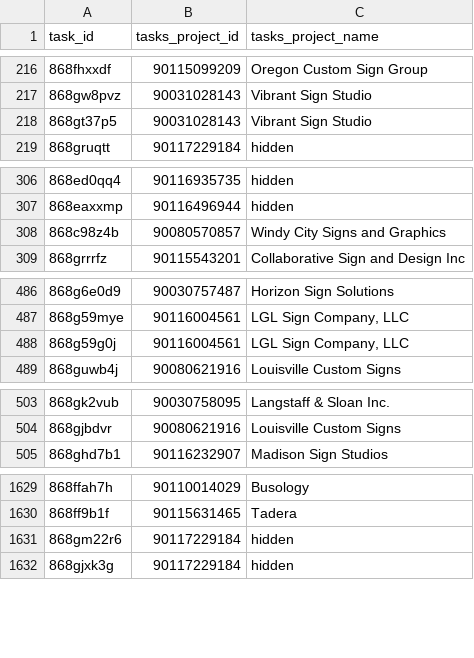
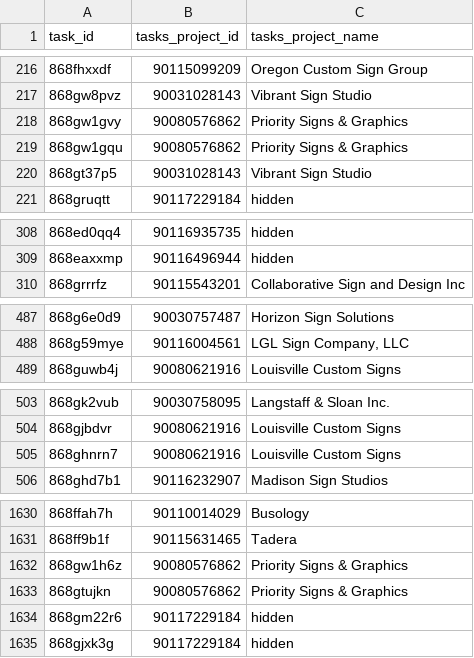
Before and after one commit to RooVelazquez/time_entries_Ana, a CSV file: DB/tasks_table.csv, drawn as a sheet; only a part is shown, gaps mark what is left out; the diff covers the shown part only.

```diff
--- a/DB/tasks_table.csv
+++ b/DB/tasks_table.csv
@@ -217,2 +217,4 @@ task_id,tasks_project_id,tasks_project_name
 868gw8pvz,90031028143,Vibrant Sign Studio
+868gw1gvy,90080576862,Priority Signs & Graphics
+868gw1gqu,90080576862,Priority Signs & Graphics
 868gt37p5,90031028143,Vibrant Sign Studio
@@ -307,3 +309,2 @@ task_id,tasks_project_id,tasks_project_name
 868eaxxmp,90116496944,hidden
-868c98z4b,90080570857,Windy City Signs and Graphics
 868grrrfz,90115543201,Collaborative Sign and Design Inc
@@ -487,3 +488,2 @@ task_id,tasks_project_id,tasks_project_name
 868g59mye,90116004561,"LGL Sign Company, LLC"
-868g59g0j,90116004561,"LGL Sign Company, LLC"
 868guwb4j,90080621916,Louisville Custom Signs
@@ -504,2 +504,3 @@ task_id,tasks_project_id,tasks_project_name
 868gjbdvr,90080621916,Louisville Custom Signs
+868ghnrn7,90080621916,Louisville Custom Signs
 868ghd7b1,90116232907,Madison Sign Studios
@@ -1630,2 +1631,4 @@ task_id,tasks_project_id,tasks_project_name
 868ff9b1f,90115631465,Tadera
+868gw1h6z,90080576862,Priority Signs & Graphics
+868gtujkn,90080576862,Priority Signs & Graphics
 868gm22r6,90117229184,hidden
```
Also changed, not shown: 3 added rows, 4 removed rows and 5 moved rows elsewhere in this file, 2 other files.
